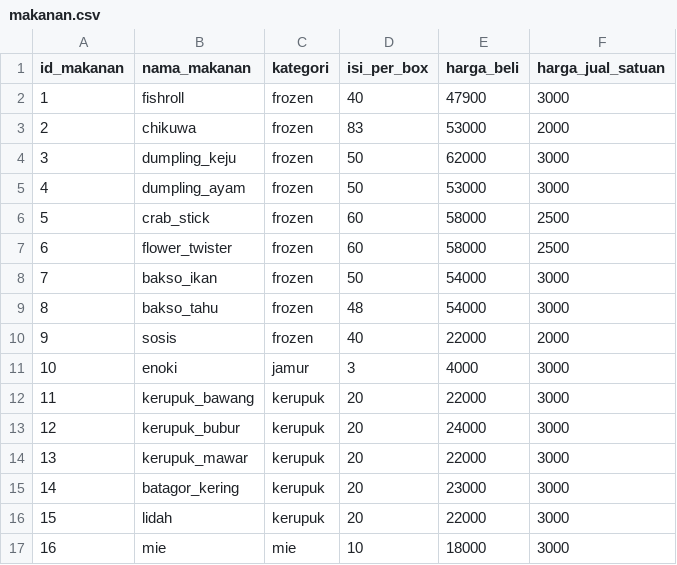
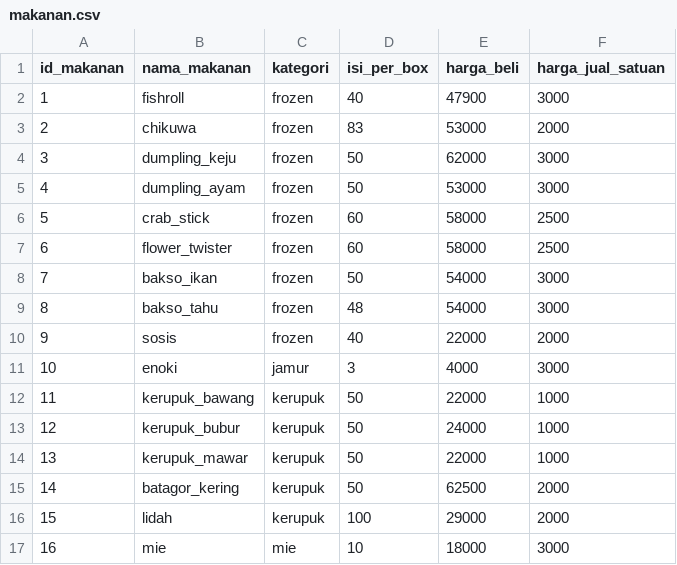
Before and after one commit to yandiher/SQL_tutorial, a CSV file: makanan.csv, drawn as a sheet.

Commit message:
edit makanan

```diff
--- a/makanan.csv
+++ b/makanan.csv
@@ -11,7 +11,7 @@
 10,"enoki","jamur",3,4000,3000
-11,"kerupuk_bawang","kerupuk",20,22000,3000
-12,"kerupuk_bubur","kerupuk",20,24000,3000
-13,"kerupuk_mawar","kerupuk",20,22000,3000
-14,"batagor_kering","kerupuk",20,23000,3000
-15,"lidah","kerupuk",20,22000,3000
+11,"kerupuk_bawang","kerupuk",50,22000,1000
+12,"kerupuk_bubur","kerupuk",50,24000,1000
+13,"kerupuk_mawar","kerupuk",50,22000,1000
+14,"batagor_kering","kerupuk",50,62500,2000
+15,"lidah","kerupuk",100,29000,2000
 16,"mie","mie",10,18000,3000
```
